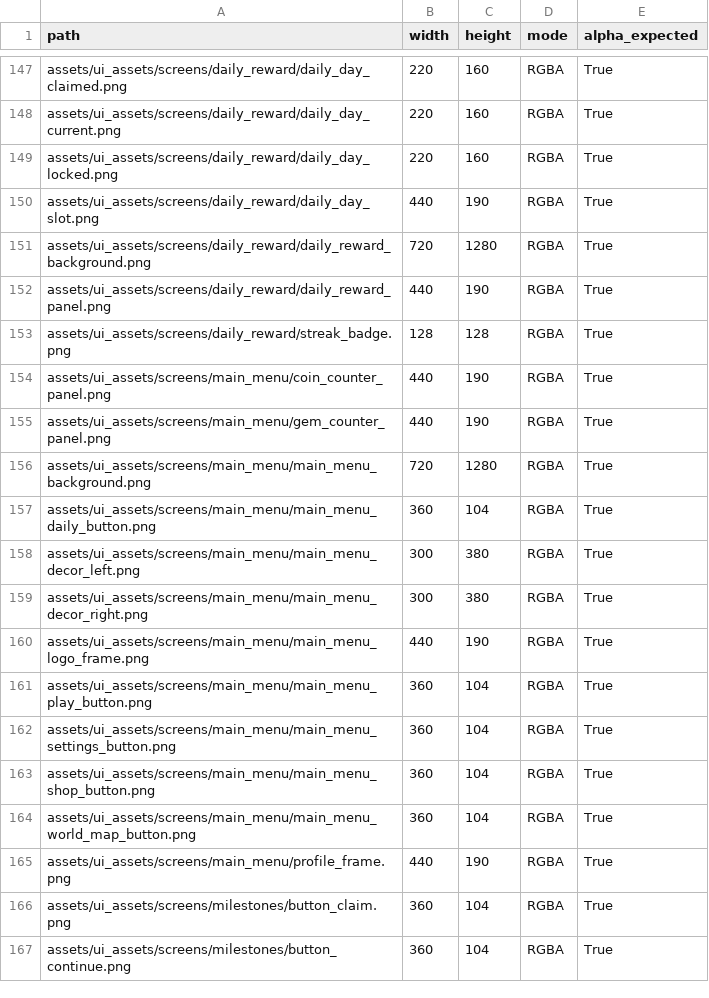
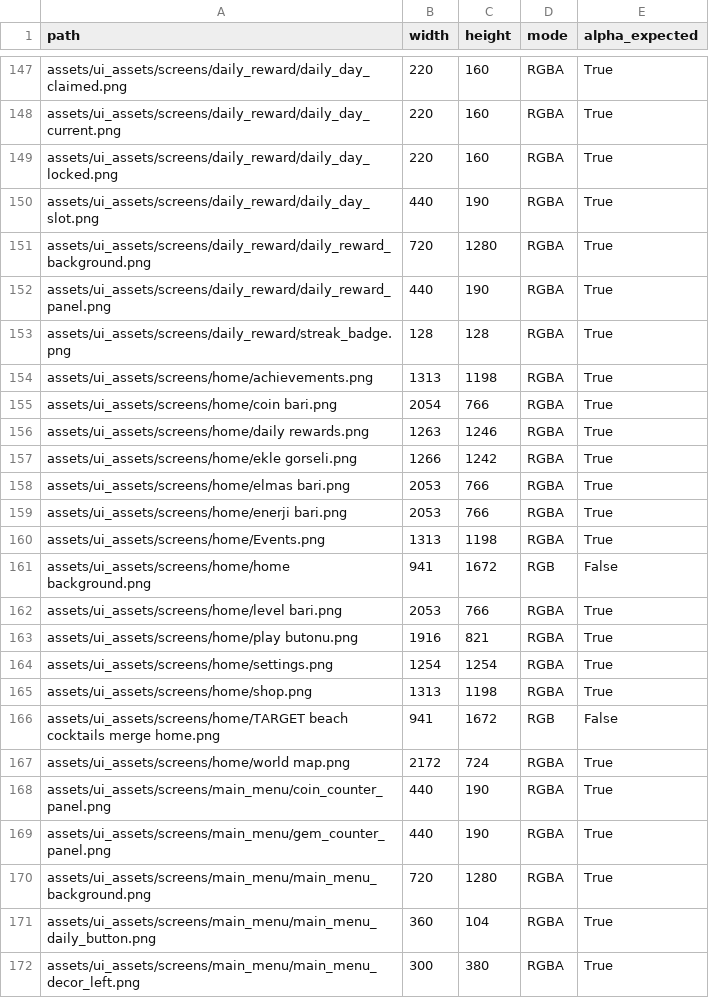
Before and after one commit to Sekiph82/Beach-Cocktails-Merge, a CSV file: assets/ui_assets/ASSET_DIMENSIONS.csv, drawn as a sheet; only a part is shown, gaps mark what is left out; the shorter side is filled out with more unchanged rows.

Commit message:
BCM-M21 R04 build owner exact Home composition

```diff
--- a/assets/ui_assets/ASSET_DIMENSIONS.csv
+++ b/assets/ui_assets/ASSET_DIMENSIONS.csv
@@ -153,2 +153,16 @@ assets/ui_assets/screens/daily_reward/daily_reward_panel.png,440,190,RGBA,True
 assets/ui_assets/screens/daily_reward/streak_badge.png,128,128,RGBA,True
+assets/ui_assets/screens/home/achievements.png,1313,1198,RGBA,True
+assets/ui_assets/screens/home/coin bari.png,2054,766,RGBA,True
+assets/ui_assets/screens/home/daily rewards.png,1263,1246,RGBA,True
+assets/ui_assets/screens/home/ekle gorseli.png,1266,1242,RGBA,True
+assets/ui_assets/screens/home/elmas bari.png,2053,766,RGBA,True
+assets/ui_assets/screens/home/enerji bari.png,2053,766,RGBA,True
+assets/ui_assets/screens/home/Events.png,1313,1198,RGBA,True
+assets/ui_assets/screens/home/home background.png,941,1672,RGB,False
+assets/ui_assets/screens/home/level bari.png,2053,766,RGBA,True
+assets/ui_assets/screens/home/play butonu.png,1916,821,RGBA,True
+assets/ui_assets/screens/home/settings.png,1254,1254,RGBA,True
+assets/ui_assets/screens/home/shop.png,1313,1198,RGBA,True
+assets/ui_assets/screens/home/TARGET beach cocktails merge home.png,941,1672,RGB,False
+assets/ui_assets/screens/home/world map.png,2172,724,RGBA,True
 assets/ui_assets/screens/main_menu/coin_counter_panel.png,440,190,RGBA,True
```
Also changed, not shown: 27 other files.
